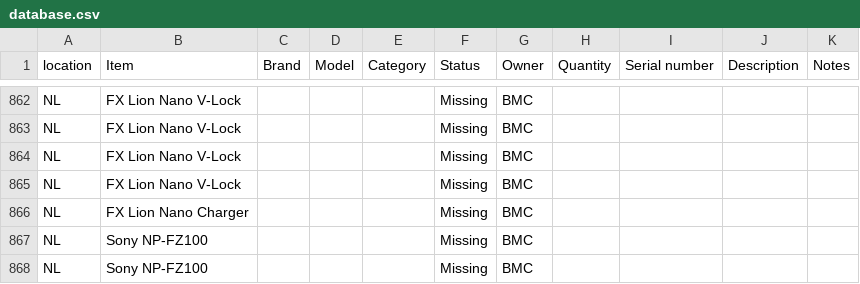
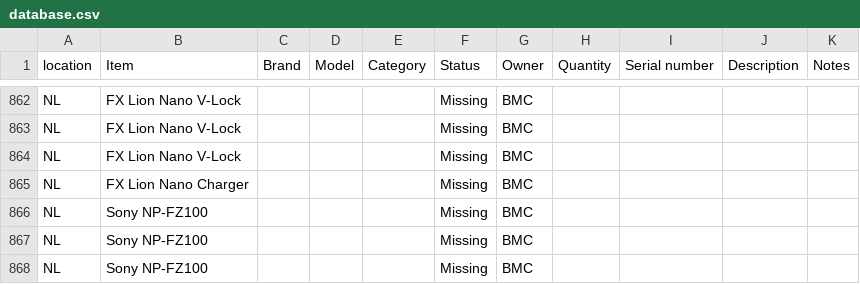
Before and after one commit to liquid-coop/Equipment_Inventory, a CSV file: database.csv, drawn as a sheet; only a part is shown, gaps mark what is left out; the shorter side is filled out with more unchanged rows.

Commit message:
Update inventory via web app

```diff
--- a/database.csv
+++ b/database.csv
@@ -864,3 +864,2 @@ NL,FX Lion Nano V-Lock,,,,Missing,BMC,,,,
 NL,FX Lion Nano V-Lock,,,,Missing,BMC,,,,
-NL,FX Lion Nano V-Lock,,,,Missing,BMC,,,,
 NL,FX Lion Nano Charger,,,,Missing,BMC,,,,
```
